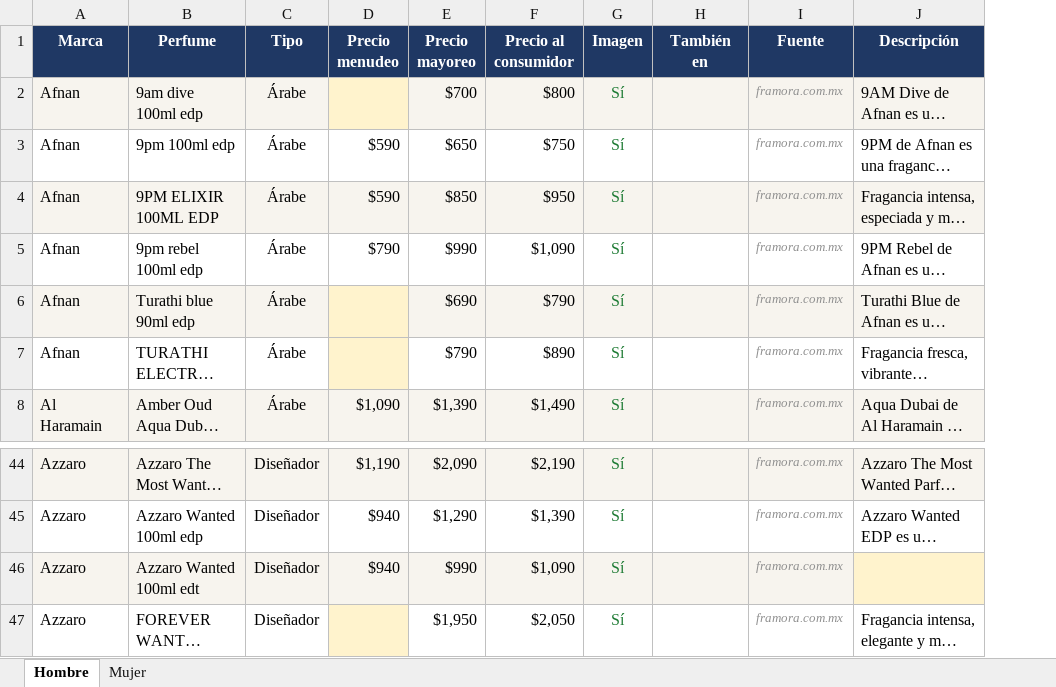
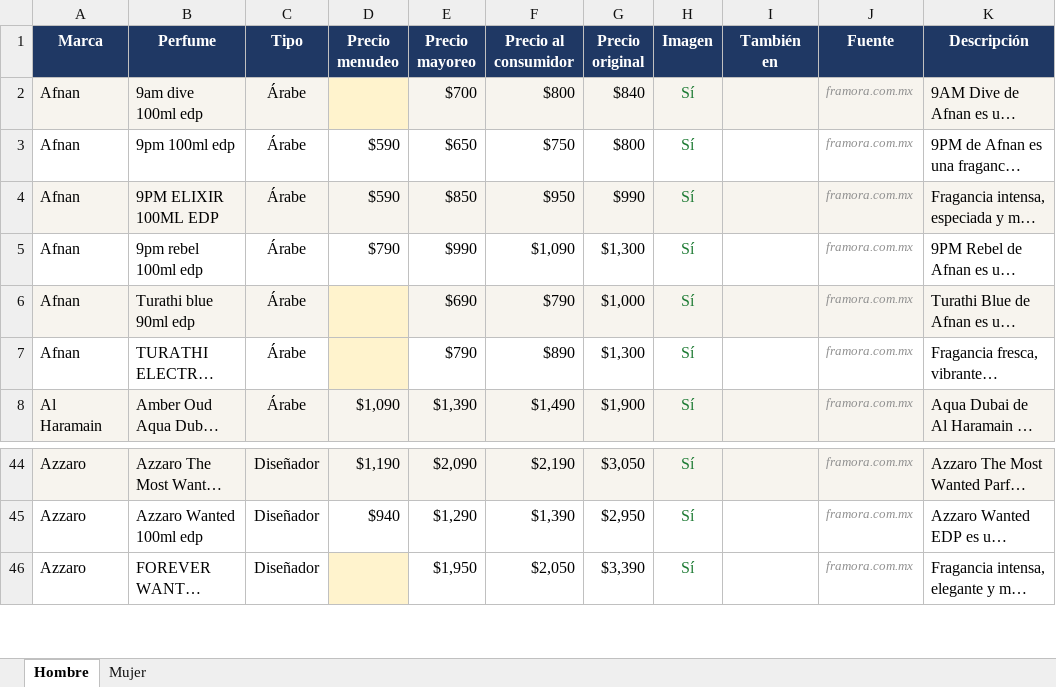
Before and after one commit to RobertoPOP/essence_galery_catalogo, an Excel workbook: web/Catalogo_Perfumes.xlsx, sheet Hombre, drawn as a sheet; only a part is shown, gaps mark what is left out; long unchanged cells end in …; values as stored, in another font and other column widths than the file's, no borders; removed rows and columns are numbered as before the commit, all else as after; the diff names each change by its address in the sheet, - before the commit and + after, or states it on an @@ line.

```diff
--- a/web/Catalogo_Perfumes.xlsx (sheet Hombre)
+++ b/web/Catalogo_Perfumes.xlsx (sheet Hombre)
+column G (Precio original), rows 2-8: $840 | $800 | $990 | $1,300 | $1,000 | $1,300 | $1,900; rows 44-46: $3,050 | $2,950 | $3,390
-row 46: Azzaro | Azzaro Wanted 100ml edt | Diseñador | $940 | $990 | $1,090 | Sí |  | framora.com.mx
```
Also changed, not shown: sheet Mujer, formulas that keep their value, 11 other files.
